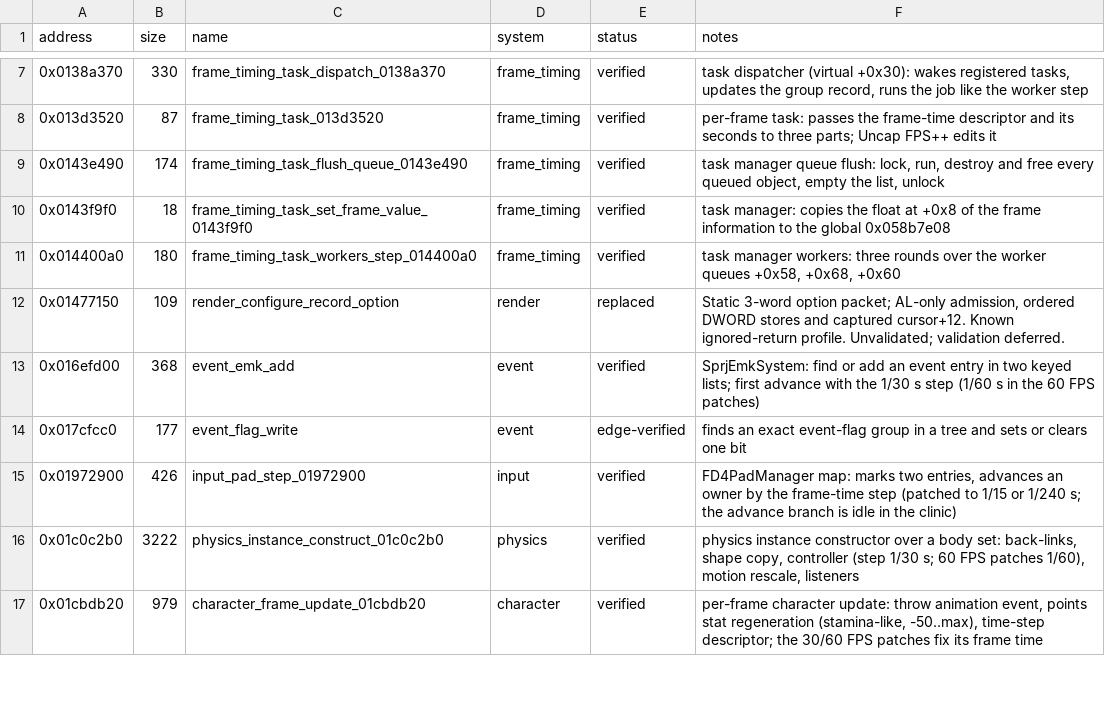
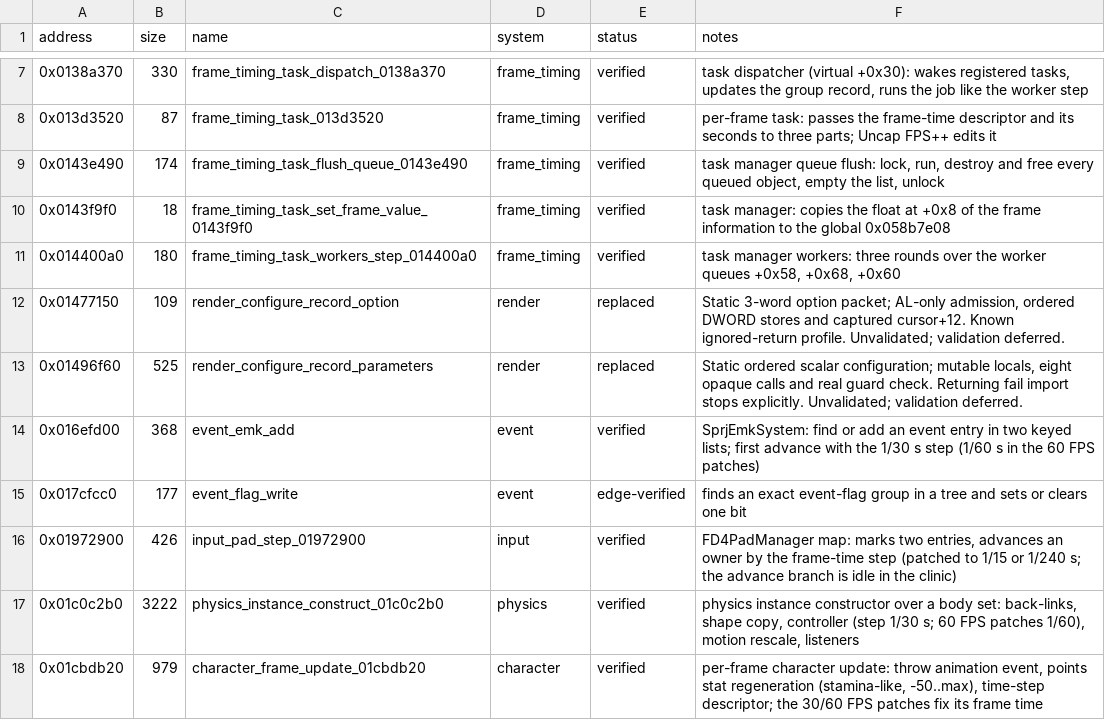
Before and after one commit to evill33t/Paleblood, a CSV file: symbols/functions.csv, drawn as a sheet; only a part is shown, gaps mark what is left out; the diff names each change by its address in the sheet, - before the commit and + after, or states it on an @@ line.

```diff
--- a/symbols/functions.csv
+++ b/symbols/functions.csv
+row 13: 0x01496f60 | 525 | render_configure_record_parameters | render | replaced | Static ordered scalar configuration; mutable locals, eight opaque calls and real guard check. Returning fail import stops explicitly. Unvalidated; validation deferred.
```
Also changed, not shown: game/hooks.csv, 4 other files.
